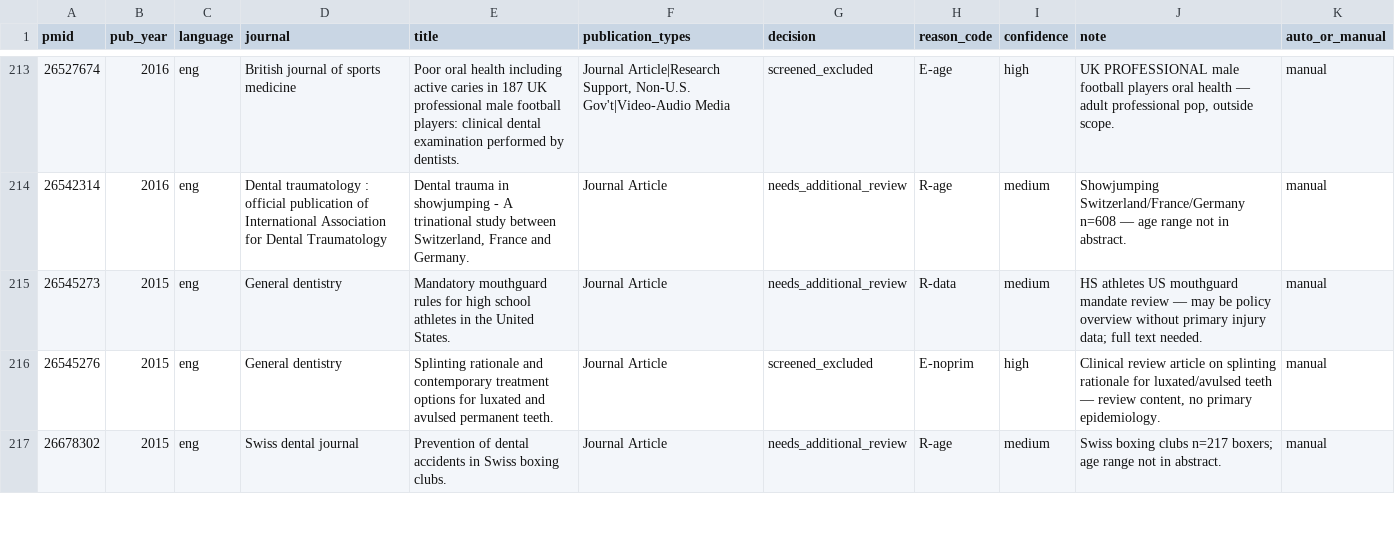
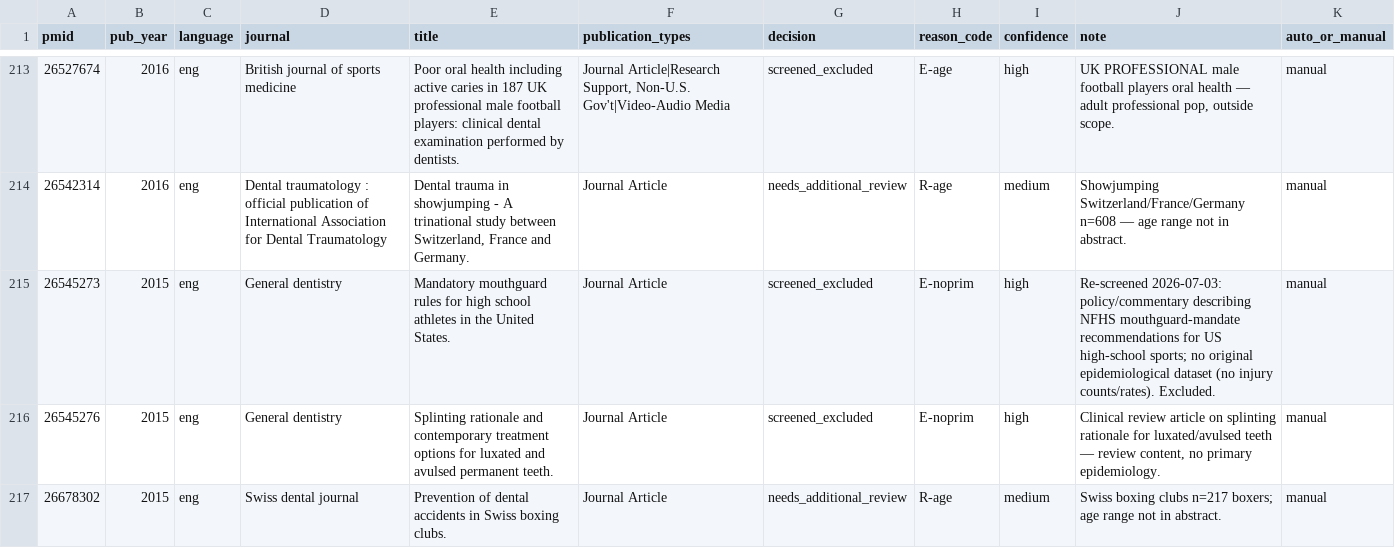
Before and after one commit to Vihaan-Banga/youth-dental-injury-database, a CSV file: data/extracted/_screening/screening_decisions.csv, drawn as a sheet; only a part is shown, gaps mark what is left out; the diff covers the shown part only.

Commit message:
Re-screen needs_additional_review pile: 84 -> 73
Systematically re-screened all 84 needs_additional_review candidates from
cached PubMed abstracts (full-text fetch attempted for the 18 with PMC/OA links
but almost entirely blocked by publisher paywalls — the documented bottleneck).

Excluded 11 with quoted rationale in scripts/screening_overrides.py:
- 6 pre-2000 (E-date): 18254, 6130812, 2907269, 2638006, 1982928, 9566015 —
  fail the PROTOCOL 3.1 >=2000 rule, consistent with the Option-A removal.
- 5 out-of-scope: 17227375 (concussion-only outcome), 41087084 (concussion
  procedure paper), 23374909 (Part I methods, no results), 26545273 (HS
  mouthguard-policy article, no primary data), 31884077 (US pro leagues, adults).

Re-ran 02->03->04. needs_additional_review 84->73; screened_excluded 255->266.
master.csv unchanged (never extracted) -> validator still 421 / 0 FAILs / 0 WARNs.

Deliberately did NOT extract mixed-age adult-club survey abstracts, to protect
the database's youth (<=22) specificity. Remaining 73 tiered for advisor-assisted
full-text retrieval in internal/fulltext_request_list.md (gitignored): Tier 1 =
10 explicit-youth-subset records, Tier 2 = 35 sport surveys, Tier 3 = 28 general
prevalence. See docs/decisions.md 2026-07-03.

```diff
--- a/data/extracted/_screening/screening_decisions.csv
+++ b/data/extracted/_screening/screening_decisions.csv
@@ -214,3 +214,3 @@ pmid,pub_year,language,journal,title,publication_types,decision,reason_code,conf
 26542314,2016,eng,Dental traumatology : official publication of International Association for Dental Traumatology,"Dental trauma in showjumping - A trinational study between Switzerland, France and Germany.",Journal Article,needs_additional_review,R-age,medium,Showjumping Switzerland/France/Germany n=608 — age range not in abstract.,manual
-26545273,2015,eng,General dentistry,Mandatory mouthguard rules for high school athletes in the United States.,Journal Article,needs_additional_review,R-data,medium,HS athletes US mouthguard mandate review — may be policy overview without primary injury data; full text needed.,manual
+26545273,2015,eng,General dentistry,Mandatory mouthguard rules for high school athletes in the United States.,Journal Article,screened_excluded,E-noprim,high,Re-screened 2026-07-03: policy/commentary describing NFHS mouthguard-mandate recommendations for US high-school sports; no original epidemiological dataset (no injury counts/rates). Excluded.,manual
 26545276,2015,eng,General dentistry,Splinting rationale and contemporary treatment options for luxated and avulsed permanent teeth.,Journal Article,screened_excluded,E-noprim,high,"Clinical review article on splinting rationale for luxated/avulsed teeth — review content, no primary epidemiology.",manual
```
Also changed, not shown: 40 edited cells elsewhere in this file, 7 other files.
